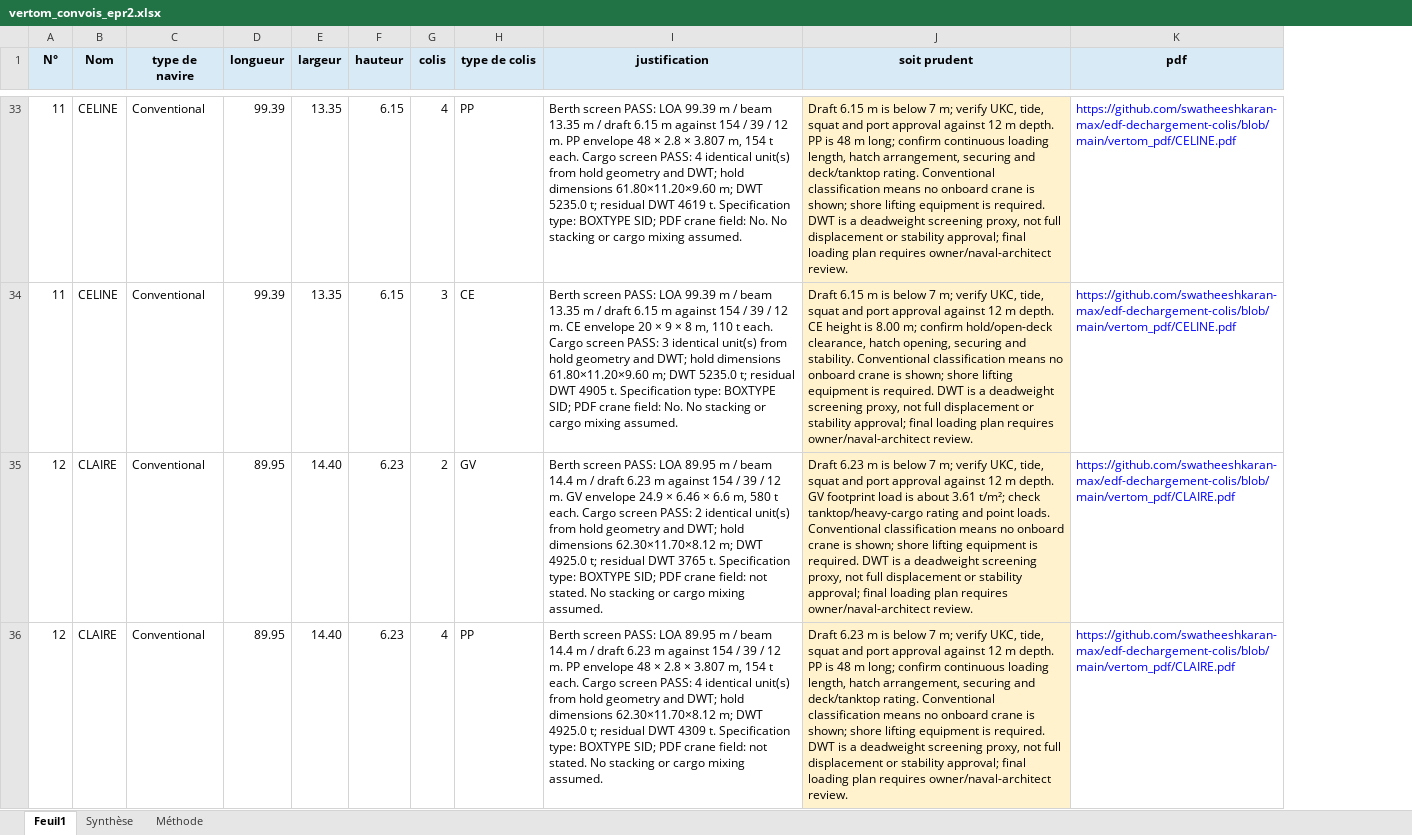
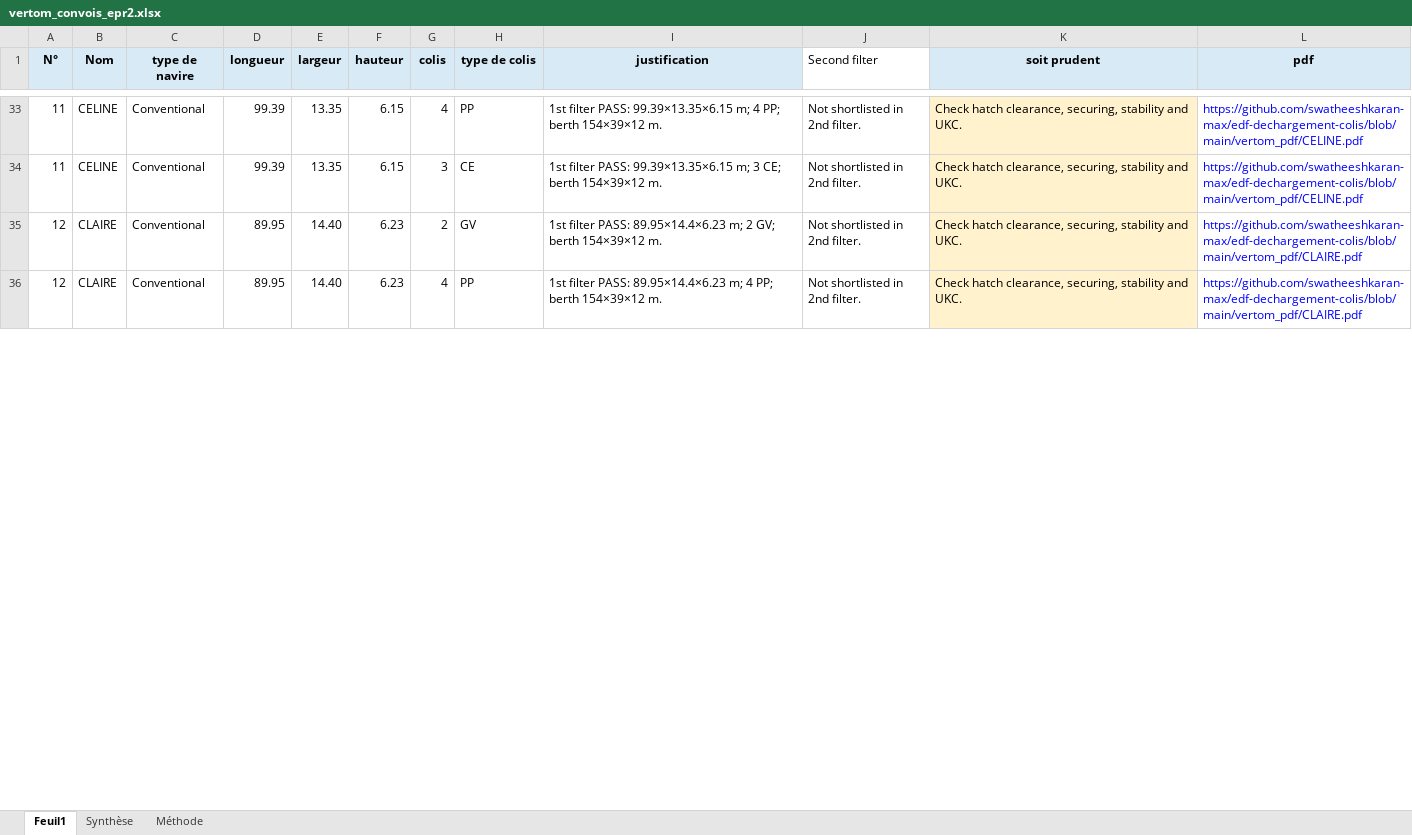
Before and after one commit to swatheeshkaran-max/edf-dechargement-colis, an Excel workbook: vertom_convois_epr2.xlsx, sheet Feuil1, drawn as a sheet; only a part is shown, gaps mark what is left out; values as stored, in another font and other column widths than the file's, no borders; table styles not drawn; addresses are those after the commit; the diff covers the shown part only; the diff names each change by its address in the sheet, - before the commit and + after, or states it on an @@ line.

Commit message:
Add concise second-filter vessel screening

```diff
--- a/vertom_convois_epr2.xlsx (sheet Feuil1)
+++ b/vertom_convois_epr2.xlsx (sheet Feuil1)
+column J (Second filter), rows 33-36: all Not shortlisted in 2nd filter.
-I33 (justification): Berth screen PASS: LOA 99.39 m / beam 13.35 m / draft 6.15 m against 154 / 39 / 12 m. PP envelope 48 × 2.8 × 3.807 m, 154 t each. Cargo screen PASS: 4 identical unit(s) from hold geometry and DWT; hold dimensions 61.80×11.20×9.60 m; DWT 5235.0 t; residual DWT 4619 t. Specification type: BOXTYPE SID; PDF crane field: No. No stacking or cargo mixing assumed.
+I33 (justification): 1st filter PASS: 99.39×13.35×6.15 m; 4 PP; berth 154×39×12 m.
-K33 (soit prudent): Draft 6.15 m is below 7 m; verify UKC, tide, squat and port approval against 12 m depth. PP is 48 m long; confirm continuous loading length, hatch arrangement, securing and deck/tanktop rating. Conventional classification means no onboard crane is shown; shore lifting equipment is required. DWT is a deadweight screening proxy, not full displacement or stability approval; final loading plan requires owner/naval-architect review.
+K33 (soit prudent): Check hatch clearance, securing, stability and UKC.
-I34 (justification): Berth screen PASS: LOA 99.39 m / beam 13.35 m / draft 6.15 m against 154 / 39 / 12 m. CE envelope 20 × 9 × 8 m, 110 t each. Cargo screen PASS: 3 identical unit(s) from hold geometry and DWT; hold dimensions 61.80×11.20×9.60 m; DWT 5235.0 t; residual DWT 4905 t. Specification type: BOXTYPE SID; PDF crane field: No. No stacking or cargo mixing assumed.
+I34 (justification): 1st filter PASS: 99.39×13.35×6.15 m; 3 CE; berth 154×39×12 m.
-K34 (soit prudent): Draft 6.15 m is below 7 m; verify UKC, tide, squat and port approval against 12 m depth. CE height is 8.00 m; confirm hold/open-deck clearance, hatch opening, securing and stability. Conventional classification means no onboard crane is shown; shore lifting equipment is required. DWT is a deadweight screening proxy, not full displacement or stability approval; final loading plan requires owner/naval-architect review.
+K34 (soit prudent): Check hatch clearance, securing, stability and UKC.
-I35 (justification): Berth screen PASS: LOA 89.95 m / beam 14.4 m / draft 6.23 m against 154 / 39 / 12 m. GV envelope 24.9 × 6.46 × 6.6 m, 580 t each. Cargo screen PASS: 2 identical unit(s) from hold geometry and DWT; hold dimensions 62.30×11.70×8.12 m; DWT 4925.0 t; residual DWT 3765 t. Specification type: BOXTYPE SID; PDF crane field: not stated. No stacking or cargo mixing assumed.
+I35 (justification): 1st filter PASS: 89.95×14.4×6.23 m; 2 GV; berth 154×39×12 m.
-K35 (soit prudent): Draft 6.23 m is below 7 m; verify UKC, tide, squat and port approval against 12 m depth. GV footprint load is about 3.61 t/m²; check tanktop/heavy-cargo rating and point loads. Conventional classification means no onboard crane is shown; shore lifting equipment is required. DWT is a deadweight screening proxy, not full displacement or stability approval; final loading plan requires owner/naval-architect review.
+K35 (soit prudent): Check hatch clearance, securing, stability and UKC.
-I36 (justification): Berth screen PASS: LOA 89.95 m / beam 14.4 m / draft 6.23 m against 154 / 39 / 12 m. PP envelope 48 × 2.8 × 3.807 m, 154 t each. Cargo screen PASS: 4 identical unit(s) from hold geometry and DWT; hold dimensions 62.30×11.70×8.12 m; DWT 4925.0 t; residual DWT 4309 t. Specification type: BOXTYPE SID; PDF crane field: not stated. No stacking or cargo mixing assumed.
+I36 (justification): 1st filter PASS: 89.95×14.4×6.23 m; 4 PP; berth 154×39×12 m.
-K36 (soit prudent): Draft 6.23 m is below 7 m; verify UKC, tide, squat and port approval against 12 m depth. PP is 48 m long; confirm continuous loading length, hatch arrangement, securing and deck/tanktop rating. Conventional classification means no onboard crane is shown; shore lifting equipment is required. DWT is a deadweight screening proxy, not full displacement or stability approval; final loading plan requires owner/naval-architect review.
+K36 (soit prudent): Check hatch clearance, securing, stability and UKC.
```
Also changed, not shown: 418 edited cells elsewhere in this sheet, sheet Synthèse, sheet Méthode, convois_epr2.xlsx.
